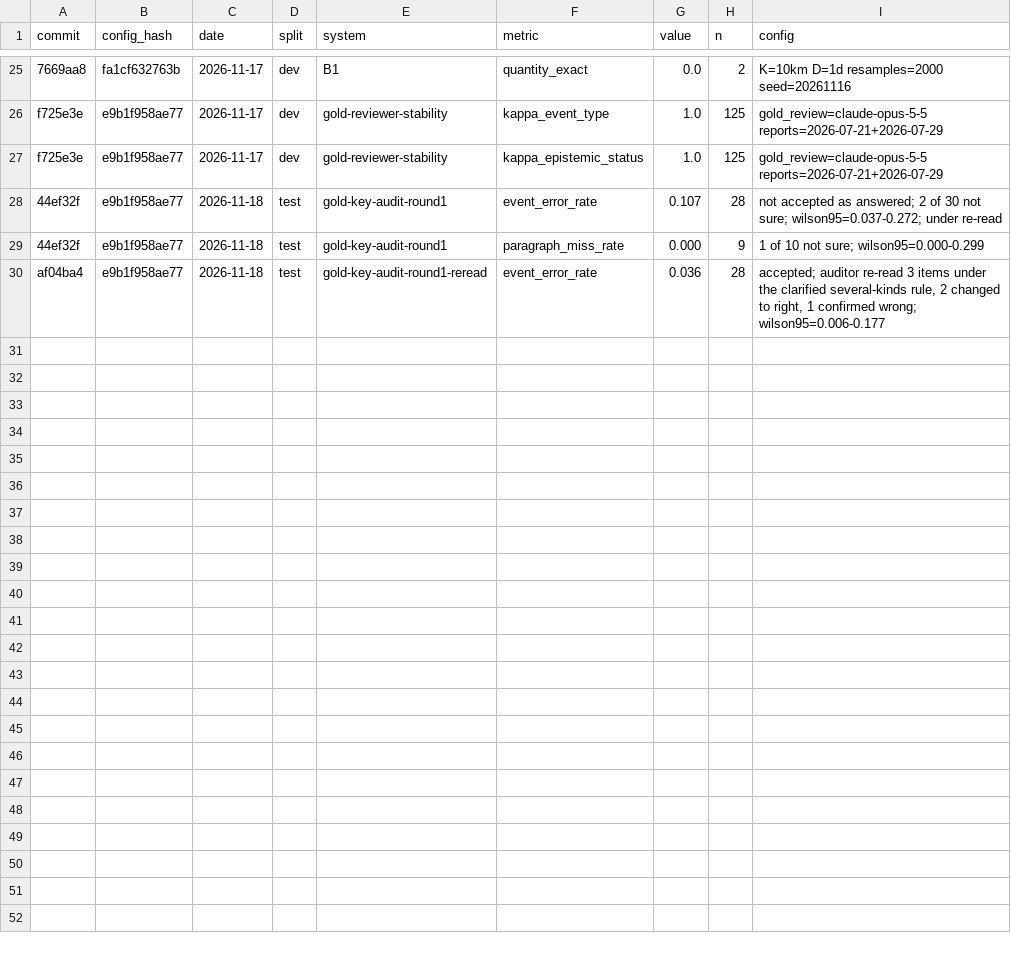
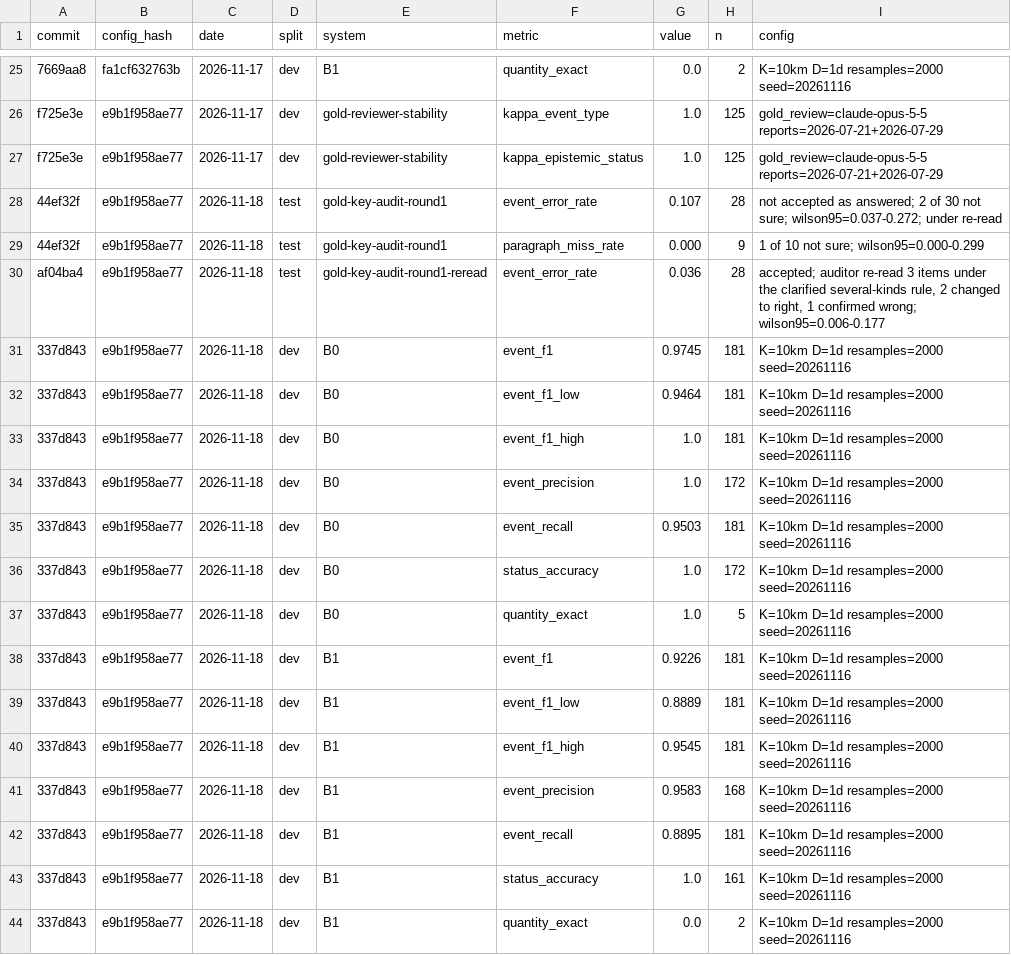
Before and after one commit to FranciscoPecora/atlas-project, a CSV file: eval/results.csv, drawn as a sheet; only a part is shown, gaps mark what is left out.

```diff
--- a/eval/results.csv
+++ b/eval/results.csv
@@ -30 +30,15 @@ f725e3e,e9b1f958ae77,2026-11-17,dev,gold-reviewer-stability,kappa_epistemic_stat
 af04ba4,e9b1f958ae77,2026-11-18,test,gold-key-audit-round1-reread,event_error_rate,0.036,28,"accepted; auditor re-read 3 items under the clarified several-kinds rule, 2 changed to right, 1 confirmed wrong; wilson95=0.006-0.177"
+337d843,e9b1f958ae77,2026-11-18,dev,B0,event_f1,0.9745,181,K=10km D=1d resamples=2000 seed=20261116
+337d843,e9b1f958ae77,2026-11-18,dev,B0,event_f1_low,0.9464,181,K=10km D=1d resamples=2000 seed=20261116
+337d843,e9b1f958ae77,2026-11-18,dev,B0,event_f1_high,1.0,181,K=10km D=1d resamples=2000 seed=20261116
+337d843,e9b1f958ae77,2026-11-18,dev,B0,event_precision,1.0,172,K=10km D=1d resamples=2000 seed=20261116
+337d843,e9b1f958ae77,2026-11-18,dev,B0,event_recall,0.9503,181,K=10km D=1d resamples=2000 seed=20261116
+337d843,e9b1f958ae77,2026-11-18,dev,B0,status_accuracy,1.0,172,K=10km D=1d resamples=2000 seed=20261116
+337d843,e9b1f958ae77,2026-11-18,dev,B0,quantity_exact,1.0,5,K=10km D=1d resamples=2000 seed=20261116
+337d843,e9b1f958ae77,2026-11-18,dev,B1,event_f1,0.9226,181,K=10km D=1d resamples=2000 seed=20261116
+337d843,e9b1f958ae77,2026-11-18,dev,B1,event_f1_low,0.8889,181,K=10km D=1d resamples=2000 seed=20261116
+337d843,e9b1f958ae77,2026-11-18,dev,B1,event_f1_high,0.9545,181,K=10km D=1d resamples=2000 seed=20261116
+337d843,e9b1f958ae77,2026-11-18,dev,B1,event_precision,0.9583,168,K=10km D=1d resamples=2000 seed=20261116
+337d843,e9b1f958ae77,2026-11-18,dev,B1,event_recall,0.8895,181,K=10km D=1d resamples=2000 seed=20261116
+337d843,e9b1f958ae77,2026-11-18,dev,B1,status_accuracy,1.0,161,K=10km D=1d resamples=2000 seed=20261116
+337d843,e9b1f958ae77,2026-11-18,dev,B1,quantity_exact,0.0,2,K=10km D=1d resamples=2000 seed=20261116
```
Also changed, not shown: 1 other file.
